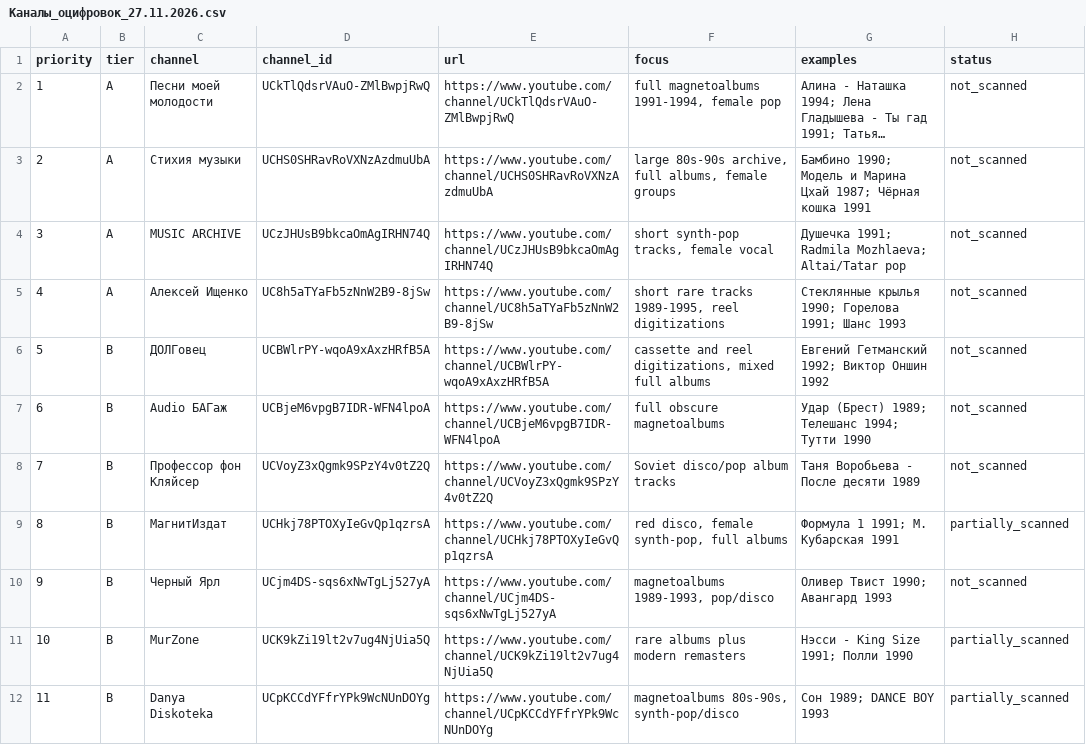
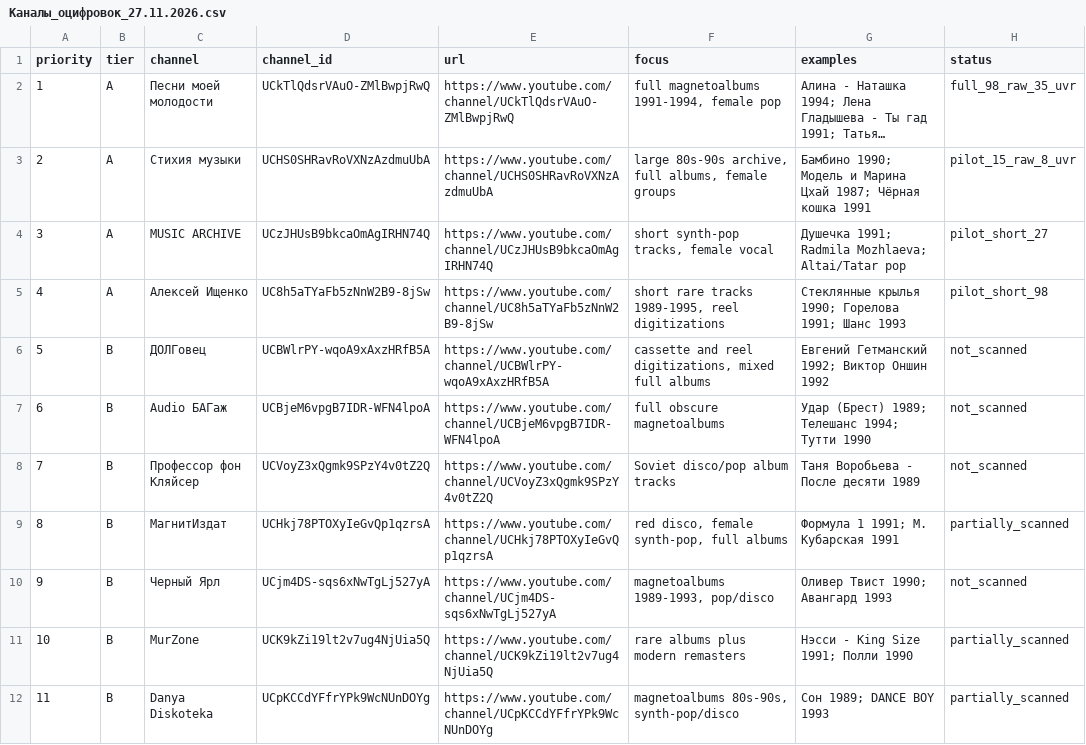
Before and after one commit to cheriksoft/pink_cadillac, a CSV file: Голосовой_поиск/Каналы_оцифровок_27.11.2026.csv, drawn as a sheet; only a part is shown; long unchanged cells end in …; the diff names each change by its address in the sheet, - before the commit and + after, or states it on an @@ line.

Commit message:
Add Stikhiya Muzyki pilot scan

```diff
--- a/Голосовой_поиск/Каналы_оцифровок_27.11.2026.csv
+++ b/Голосовой_поиск/Каналы_оцифровок_27.11.2026.csv
-H2 (status): not_scanned
+H2 (status): full_98_raw_35_uvr
-H3 (status): not_scanned
+H3 (status): pilot_15_raw_8_uvr
-H4 (status): not_scanned
+H4 (status): pilot_short_27
-H5 (status): not_scanned
+H5 (status): pilot_short_98
```
Also changed, not shown: 6 other files.
